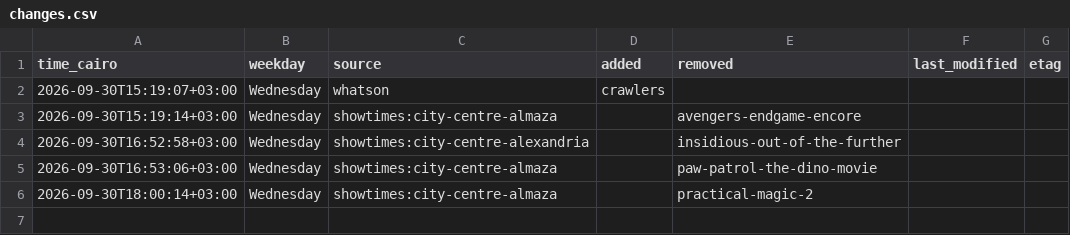
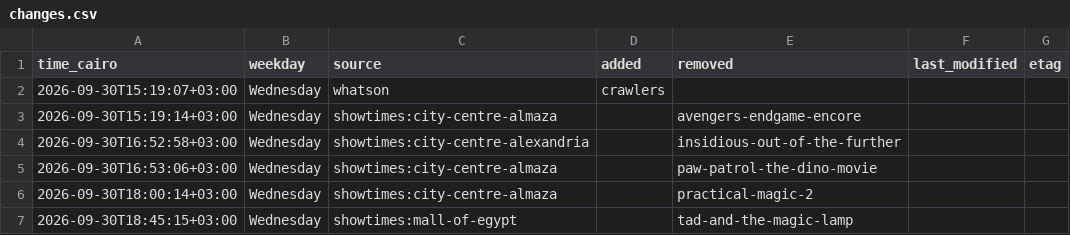
Before and after one commit to Hitari311/vox-watcher, a CSV file: vox_data/changes.csv, drawn as a sheet; the diff names each change by its address in the sheet, - before the commit and + after, or states it on an @@ line.

```diff
--- a/vox_data/changes.csv
+++ b/vox_data/changes.csv
+row 7: 2026-09-30T18:45:15+03:00 | Wednesday | showtimes:mall-of-egypt |  | tad-and-the-magic-lamp
```
Also changed, not shown: 1 other file.
